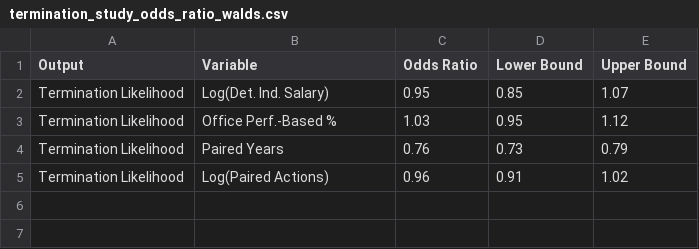
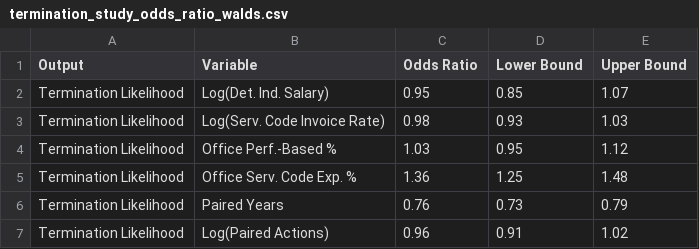
Before and after one commit to CSISdefense/Services, a CSV file: output/termination_study_odds_ratio_walds.csv, drawn as a sheet.

```diff
--- a/output/termination_study_odds_ratio_walds.csv
+++ b/output/termination_study_odds_ratio_walds.csv
@@ -2,3 +2,5 @@
 "Termination Likelihood","Log(Det. Ind. Salary)",0.95,0.85,1.07
+"Termination Likelihood","Log(Serv. Code Invoice Rate)",0.98,0.93,1.03
 "Termination Likelihood","Office Perf.-Based %",1.03,0.95,1.12
+"Termination Likelihood","Office Serv. Code Exp. %",1.36,1.25,1.48
 "Termination Likelihood","Paired Years",0.76,0.73,0.79
```
Also changed, not shown: output/all_exer_opt_study_odds_ratio.csv, output/some_exer_opt_study_odds_ratio.csv, 4 other files.
